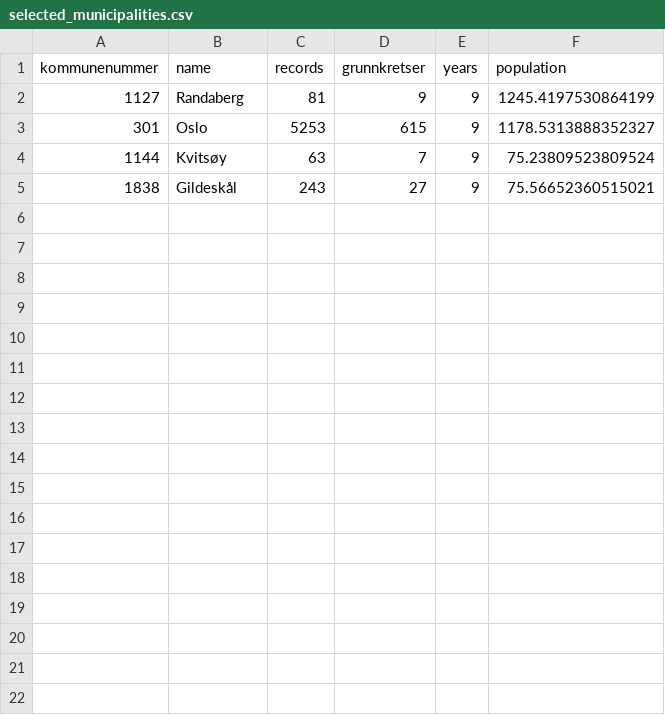
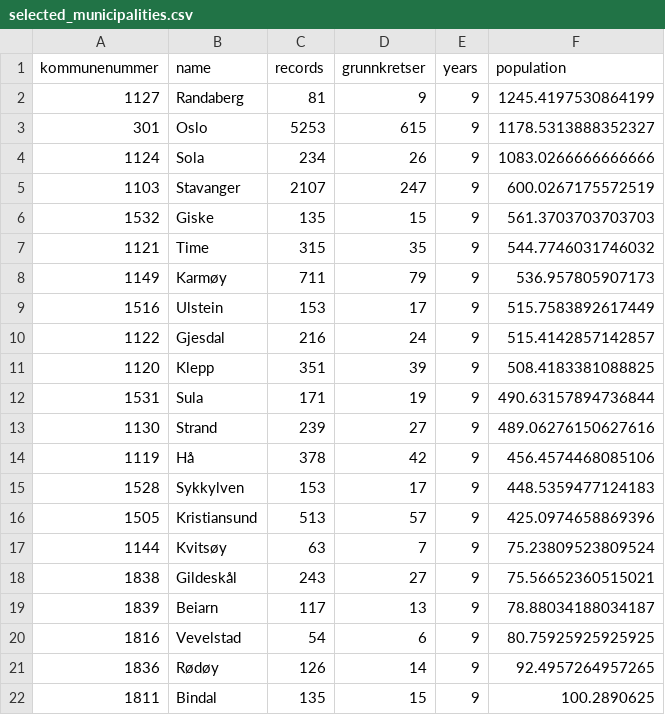
Before and after one commit to Kristiann96/TFproject, a CSV file: selected_municipalities.csv, drawn as a sheet; only a part is shown; the diff covers the shown part only; the diff names each change by its address in the sheet, - before the commit and + after, or states it on an @@ line.

```diff
--- a/selected_municipalities.csv
+++ b/selected_municipalities.csv
+row 4: 1124 | Sola | 234 | 26 | 9 | 1083.0266666666666
+row 5: 1103 | Stavanger | 2107 | 247 | 9 | 600.0267175572519
+row 6: 1532 | Giske | 135 | 15 | 9 | 561.3703703703703
+row 7: 1121 | Time | 315 | 35 | 9 | 544.7746031746032
+row 8: 1149 | Karmøy | 711 | 79 | 9 | 536.957805907173
+row 9: 1516 | Ulstein | 153 | 17 | 9 | 515.7583892617449
+row 10: 1122 | Gjesdal | 216 | 24 | 9 | 515.4142857142857
+row 11: 1120 | Klepp | 351 | 39 | 9 | 508.4183381088825
+row 12: 1531 | Sula | 171 | 19 | 9 | 490.63157894736844
+row 13: 1130 | Strand | 239 | 27 | 9 | 489.06276150627616
+row 14: 1119 | Hå | 378 | 42 | 9 | 456.4574468085106
+row 15: 1528 | Sykkylven | 153 | 17 | 9 | 448.5359477124183
+row 16: 1505 | Kristiansund | 513 | 57 | 9 | 425.0974658869396
+row 19: 1839 | Beiarn | 117 | 13 | 9 | 78.88034188034187
+row 20: 1816 | Vevelstad | 54 | 6 | 9 | 80.75925925925925
+row 21: 1836 | Rødøy | 126 | 14 | 9 | 92.4957264957265
+row 22: 1811 | Bindal | 135 | 15 | 9 | 100.2890625
```
Also changed, not shown: 9 added rows elsewhere in this file, web_deployment/features.csv, 17 other files.
